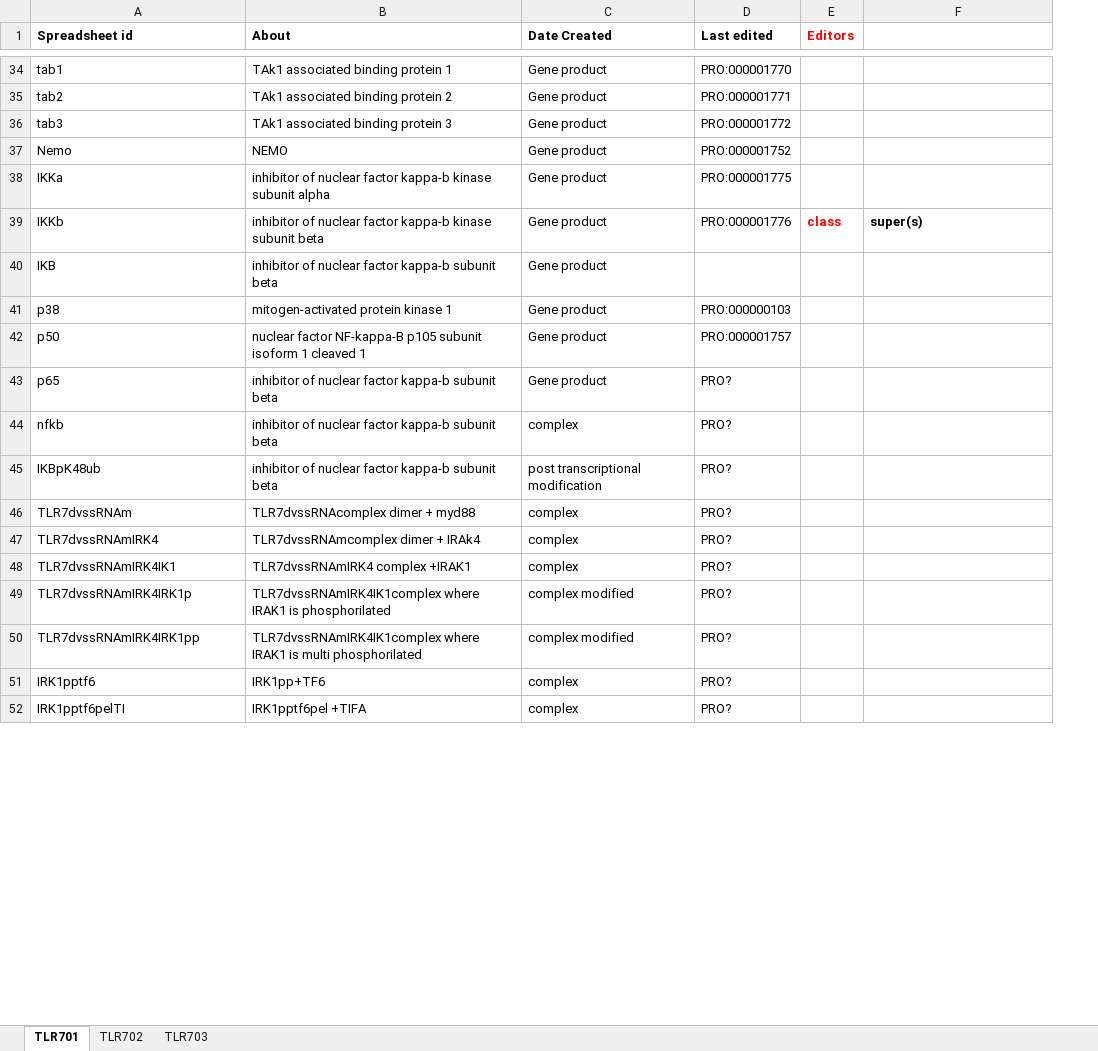
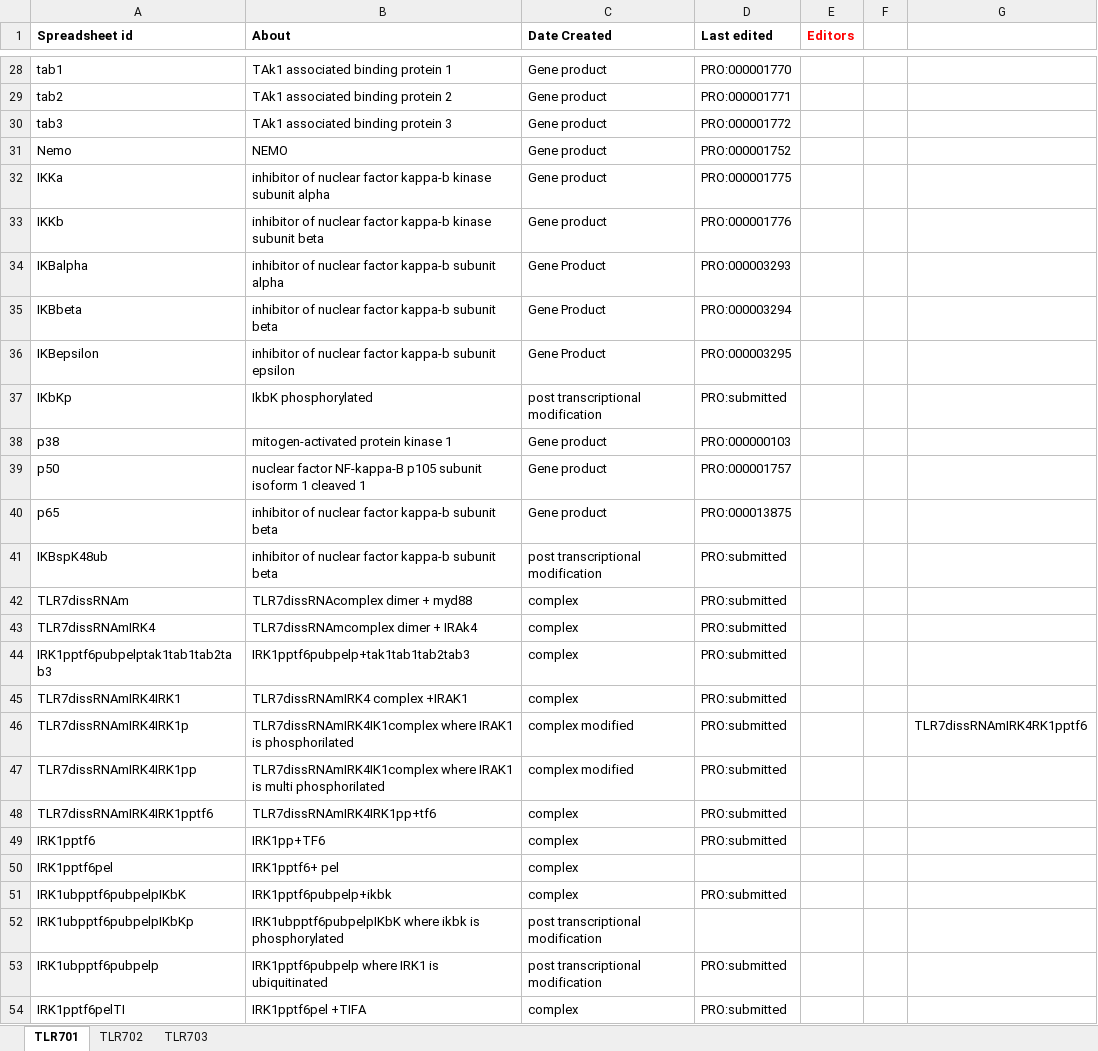
Before and after one commit to GreatStuff660/infectious-disease-ontology, an Excel workbook: src/ontology/immunology/TLR7.xlsx, sheet TLR701, drawn as a sheet; only a part is shown, gaps mark what is left out; values as stored, in another font and other column widths than the file's, no borders; removed rows and columns are numbered as before the commit, all else as after; the diff covers the shown part only; the diff names each change by its address in the sheet, - before the commit and + after, or states it on an @@ line.

```diff
--- a/src/ontology/immunology/TLR7.xlsx (sheet TLR701)
+++ b/src/ontology/immunology/TLR7.xlsx (sheet TLR701)
+column F, empty
-E33 (Editors): class
+E33 (Editors): (empty)
-G33: super(s)
+G33: (empty)
-row 40: IKB | inhibitor of nuclear factor kappa-b subunit beta | Gene product
+row 34: IKBalpha | inhibitor of nuclear factor kappa-b subunit alpha | Gene Product | PRO:000003293
+row 35: IKBbeta | inhibitor of nuclear factor kappa-b subunit beta | Gene Product | PRO:000003294
+row 36: IKBepsilon | inhibitor of nuclear factor kappa-b subunit epsilon | Gene Product | PRO:000003295
+row 37: IKbKp | IkbK phosphorylated | post transcriptional modification | PRO:submitted
-D40 (Last edited): PRO?
+D40 (Last edited): PRO:000013875
-row 44: nfkb | inhibitor of nuclear factor kappa-b subunit beta | complex | PRO?
-A41 (Spreadsheet id): IKBpK48ub
+A41 (Spreadsheet id): IKBspK48ub
-D41:D43 (Last edited): PRO?
+D41:D43 (Last edited): PRO:submitted
-A42 (Spreadsheet id): TLR7dvssRNAm
+A42 (Spreadsheet id): TLR7dissRNAm
-B42 (About): TLR7dvssRNAcomplex dimer + myd88
+B42 (About): TLR7dissRNAcomplex dimer + myd88
-A43 (Spreadsheet id): TLR7dvssRNAmIRK4
+A43 (Spreadsheet id): TLR7dissRNAmIRK4
-B43 (About): TLR7dvssRNAmcomplex dimer + IRAk4
+B43 (About): TLR7dissRNAmcomplex dimer + IRAk4
+row 44: IRK1pptf6pubpelptak1tab1tab2tab3 | IRK1pptf6pubpelp+tak1tab1tab2tab3 | complex | PRO:submitted
-A45 (Spreadsheet id): TLR7dvssRNAmIRK4IK1
+A45 (Spreadsheet id): TLR7dissRNAmIRK4IRK1
-B45 (About): TLR7dvssRNAmIRK4 complex +IRAK1
+B45 (About): TLR7dissRNAmIRK4 complex +IRAK1
-D45 (Last edited): PRO?
+D45 (Last edited): PRO:submitted
-row 49: TLR7dvssRNAmIRK4IRK1p | TLR7dvssRNAmIRK4IK1complex where IRAK1 is phosphorilated | complex modified | PRO?
+row 46: TLR7dissRNAmIRK4IRK1p | TLR7dissRNAmIRK4IK1complex where IRAK1 is phosphorilated | complex modified | PRO:submitted |  |  | TLR7dissRNAmIRK4RK1pptf6
-A47 (Spreadsheet id): TLR7dvssRNAmIRK4IRK1pp
+A47 (Spreadsheet id): TLR7dissRNAmIRK4IRK1pp
-B47 (About): TLR7dvssRNAmIRK4IK1complex where IRAK1…
+B47 (About): TLR7dissRNAmIRK4IK1complex where IRAK1…
-D47 (Last edited): PRO?
+D47 (Last edited): PRO:submitted
+row 48: TLR7dissRNAmIRK4IRK1pptf6 | TLR7dissRNAmIRK4IRK1pp+tf6 | complex | PRO:submitted
-D49 (Last edited): PRO?
+D49 (Last edited): PRO:submitted
+row 50: IRK1pptf6pel | IRK1pptf6+ pel | complex
+row 51: IRK1ubpptf6pubpelpIKbK | IRK1pptf6pubpelp+ikbk | complex | PRO:submitted
+row 52: IRK1ubpptf6pubpelpIKbKp | IRK1ubpptf6pubpelpIKbK where ikbk is phosphorylated | post transcriptional modification
+row 53: IRK1ubpptf6pubpelp | IRK1pptf6pubpelp where IRK1 is ubiquitinated | post transcriptional modification | PRO:submitted
-D54 (Last edited): PRO?
+D54 (Last edited): PRO:submitted
```
Also changed, not shown: 38 added rows, 45 removed rows, 1 moved row, 63 edited cells and cell formats elsewhere in this sheet, sheet TLR702, sheet TLR703.
